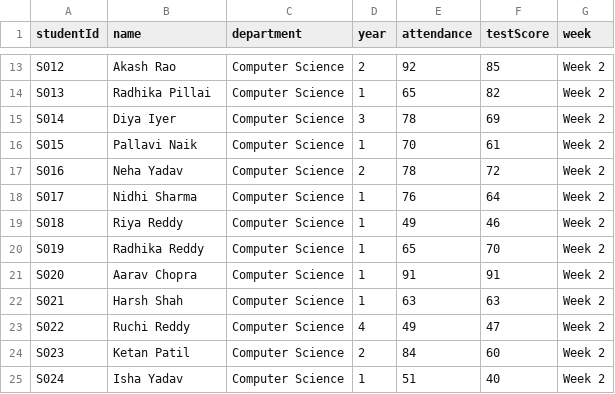
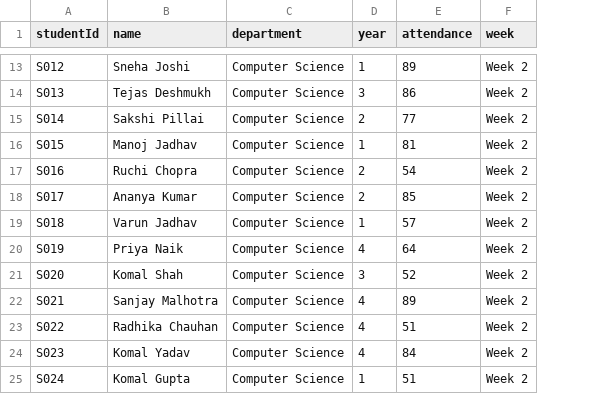
Before and after one commit to aditya44-tech/EarlyAlert, a CSV file: data/CS_Week2_overall.csv, drawn as a sheet; only a part is shown, gaps mark what is left out; the diff covers the shown part only; the diff names each change by its address in the sheet, - before the commit and + after, or states it on an @@ line.

```diff
--- a/data/CS_Week2_overall.csv
+++ b/data/CS_Week2_overall.csv
-column F (testScore), rows 13-25: 85 | 82 | 69 | 61 | 72 | 64 | 46 | 70 | 91 | 63 | 47 | 60 | 40
-B13 (name): Akash Rao
+B13 (name): Sneha Joshi
-D13 (year): 2
+D13 (year): 1
-E13 (attendance): 92
+E13 (attendance): 89
-B14 (name): Radhika Pillai
+B14 (name): Tejas Deshmukh
-D14 (year): 1
+D14 (year): 3
-E14 (attendance): 65
+E14 (attendance): 86
-B15 (name): Diya Iyer
+B15 (name): Sakshi Pillai
-D15 (year): 3
+D15 (year): 2
-E15 (attendance): 78
+E15 (attendance): 77
-B16 (name): Pallavi Naik
+B16 (name): Manoj Jadhav
-E16 (attendance): 70
+E16 (attendance): 81
-B17 (name): Neha Yadav
+B17 (name): Ruchi Chopra
-E17 (attendance): 78
+E17 (attendance): 54
-B18 (name): Nidhi Sharma
+B18 (name): Ananya Kumar
-D18 (year): 1
+D18 (year): 2
-E18 (attendance): 76
+E18 (attendance): 85
-B19 (name): Riya Reddy
+B19 (name): Varun Jadhav
-E19 (attendance): 49
+E19 (attendance): 57
-B20 (name): Radhika Reddy
+B20 (name): Priya Naik
-D20 (year): 1
+D20 (year): 4
-E20 (attendance): 65
+E20 (attendance): 64
-B21 (name): Aarav Chopra
+B21 (name): Komal Shah
-D21 (year): 1
+D21 (year): 3
-E21 (attendance): 91
+E21 (attendance): 52
-B22 (name): Harsh Shah
+B22 (name): Sanjay Malhotra
-D22 (year): 1
+D22 (year): 4
-E22 (attendance): 63
+E22 (attendance): 89
-B23 (name): Ruchi Reddy
+B23 (name): Radhika Chauhan
-E23 (attendance): 49
+E23 (attendance): 51
-B24 (name): Ketan Patil
+B24 (name): Komal Yadav
-D24 (year): 2
+D24 (year): 4
-B25 (name): Isha Yadav
+B25 (name): Komal Gupta
```
Also changed, not shown: 101 edited cells elsewhere in this file, data/CS_Week1_overall.csv, data/CS_Week1_subjectwise.csv, 19 other files.
